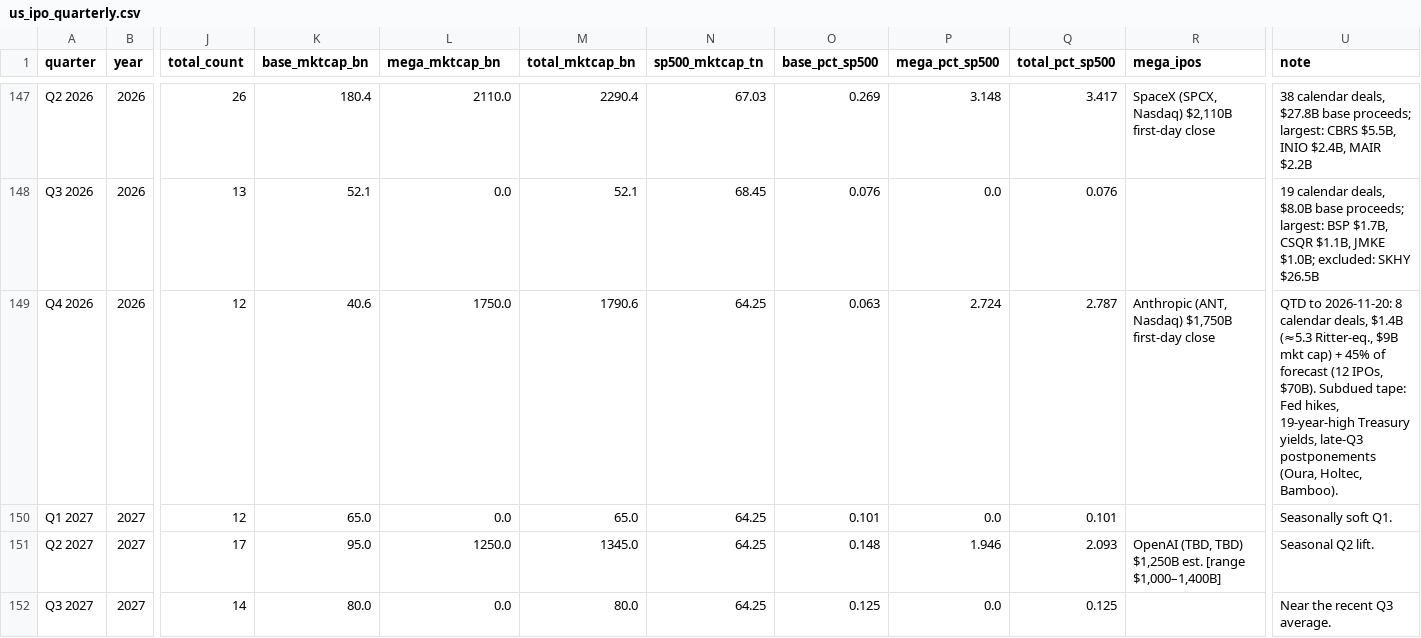
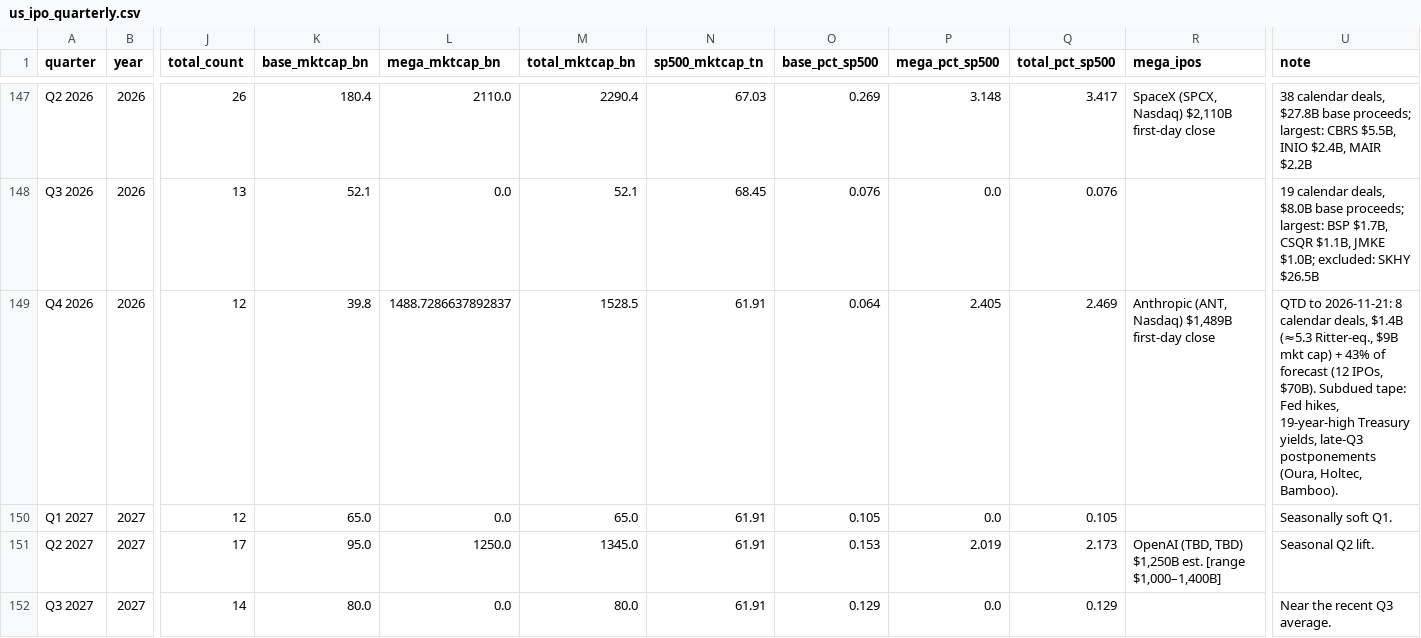
Before and after one commit to cdyates5/IPO-Monitor, a CSV file: docs/data/us_ipo_quarterly.csv, drawn as a sheet; only a part is shown, gaps mark what is left out; the diff names each change by its address in the sheet, - before the commit and + after, or states it on an @@ line.

```diff
--- a/docs/data/us_ipo_quarterly.csv
+++ b/docs/data/us_ipo_quarterly.csv
-K149 (base_mktcap_bn): 40.6
+K149 (base_mktcap_bn): 39.8
-L149 (mega_mktcap_bn): 1750.0
+L149 (mega_mktcap_bn): 1488.7286637892837
-M149 (total_mktcap_bn): 1790.6
+M149 (total_mktcap_bn): 1528.5
-N149:N152 (sp500_mktcap_tn): 64.25
+N149:N152 (sp500_mktcap_tn): 61.91
-O149 (base_pct_sp500): 0.063
+O149 (base_pct_sp500): 0.064
-P149 (mega_pct_sp500): 2.724
+P149 (mega_pct_sp500): 2.405
-Q149 (total_pct_sp500): 2.787
+Q149 (total_pct_sp500): 2.469
-R149 (mega_ipos): …(ANT, Nasdaq) $1,750B first-day close
+R149 (mega_ipos): …(ANT, Nasdaq) $1,489B first-day close
-U149 (note): QTD to 2026-11-20: 8 calendar deals, $1.4B (≈5.3 Ritter-eq., $9B mkt cap) + 45% of forecast…
+U149 (note): QTD to 2026-11-21: 8 calendar deals, $1.4B (≈5.3 Ritter-eq., $9B mkt cap) + 43% of forecast…
-O150 (base_pct_sp500): 0.101
+O150 (base_pct_sp500): 0.105
-Q150 (total_pct_sp500): 0.101
+Q150 (total_pct_sp500): 0.105
-O151 (base_pct_sp500): 0.148
+O151 (base_pct_sp500): 0.153
-P151 (mega_pct_sp500): 1.946
+P151 (mega_pct_sp500): 2.019
-Q151 (total_pct_sp500): 2.093
+Q151 (total_pct_sp500): 2.173
-O152 (base_pct_sp500): 0.125
+O152 (base_pct_sp500): 0.129
-Q152 (total_pct_sp500): 0.125
+Q152 (total_pct_sp500): 0.129
```
Also changed, not shown: 8 other files.
